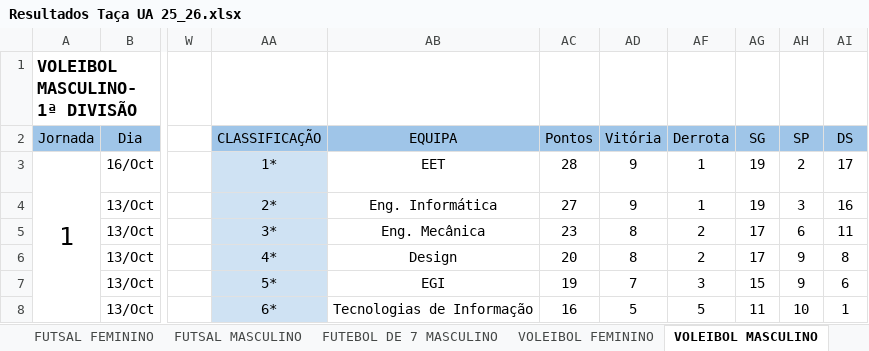
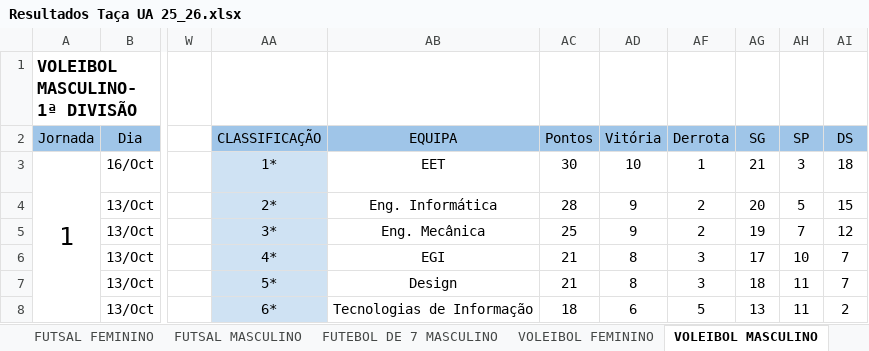
Before and after one commit to SlicF/mmr_ta-aua, an Excel workbook: Resultados Taça UA 25_26.xlsx, sheet VOLEIBOL MASCULINO, drawn as a sheet; only a part is shown, gaps mark what is left out; values as stored, in another font and other column widths than the file's, no borders; charts and pictures not drawn; the diff covers the shown part only; the diff names each change by its address in the sheet, - before the commit and + after, or states it on an @@ line.

```diff
--- a/Resultados Taça UA 25_26.xlsx (sheet VOLEIBOL MASCULINO)
+++ b/Resultados Taça UA 25_26.xlsx (sheet VOLEIBOL MASCULINO)
-AC3 (Pontos): 28
+AC3 (Pontos): 30
-AD3 (Vitória): 9
+AD3 (Vitória): 10
-AG3 (SG): 19
+AG3 (SG): 21
-AH3 (SP): 2
+AH3 (SP): 3
-AI3 (DS): 17
+AI3 (DS): 18
-AC4 (Pontos): 27
+AC4 (Pontos): 28
-AF4 (Derrota): 1
+AF4 (Derrota): 2
-AG4 (SG): 19
+AG4 (SG): 20
-AH4 (SP): 3
+AH4 (SP): 5
-AI4 (DS): 16
+AI4 (DS): 15
-AC5 (Pontos): 23
+AC5 (Pontos): 25
-AD5 (Vitória): 8
+AD5 (Vitória): 9
-AG5 (SG): 17
+AG5 (SG): 19
-AH5 (SP): 6
+AH5 (SP): 7
-AI5 (DS): 11
+AI5 (DS): 12
-AB6 (EQUIPA): Design
+AB6 (EQUIPA): EGI
-AC6 (Pontos): 20
+AC6 (Pontos): 21
-AF6 (Derrota): 2
+AF6 (Derrota): 3
-AH6 (SP): 9
+AH6 (SP): 10
-AI6 (DS): 8
+AI6 (DS): 7
-AB7 (EQUIPA): EGI
+AB7 (EQUIPA): Design
-AC7 (Pontos): 19
+AC7 (Pontos): 21
-AD7 (Vitória): 7
+AD7 (Vitória): 8
-AG7 (SG): 15
+AG7 (SG): 18
-AH7 (SP): 9
+AH7 (SP): 11
-AI7 (DS): 6
+AI7 (DS): 7
-AC8 (Pontos): 16
+AC8 (Pontos): 18
-AD8 (Vitória): 5
+AD8 (Vitória): 6
-AG8 (SG): 11
+AG8 (SG): 13
-AH8 (SP): 10
+AH8 (SP): 11
-AI8 (DS): 1
+AI8 (DS): 2
```
Also changed, not shown: 3 added rows, 3 removed rows, 163 edited cells, cell formats and merged cells elsewhere in this sheet, sheet FUTSAL MASCULINO, sheet BASQUETEBOL FEMININO, sheet BASQUETEBOL MASCULINO, sheet VOLEIBOL FEMININO, sheet ANDEBOL MISTO, sheet FUTSAL FEMININO, 1 more sheet, hidden cells, charts or pictures, 13 other files.
